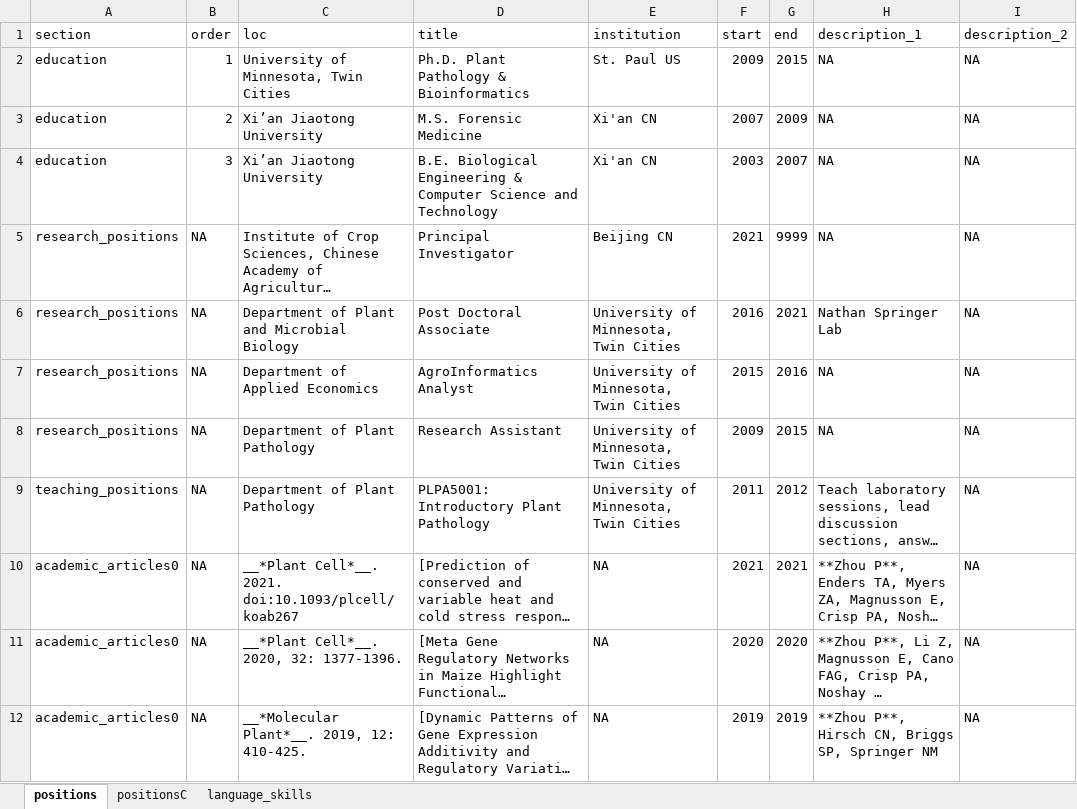
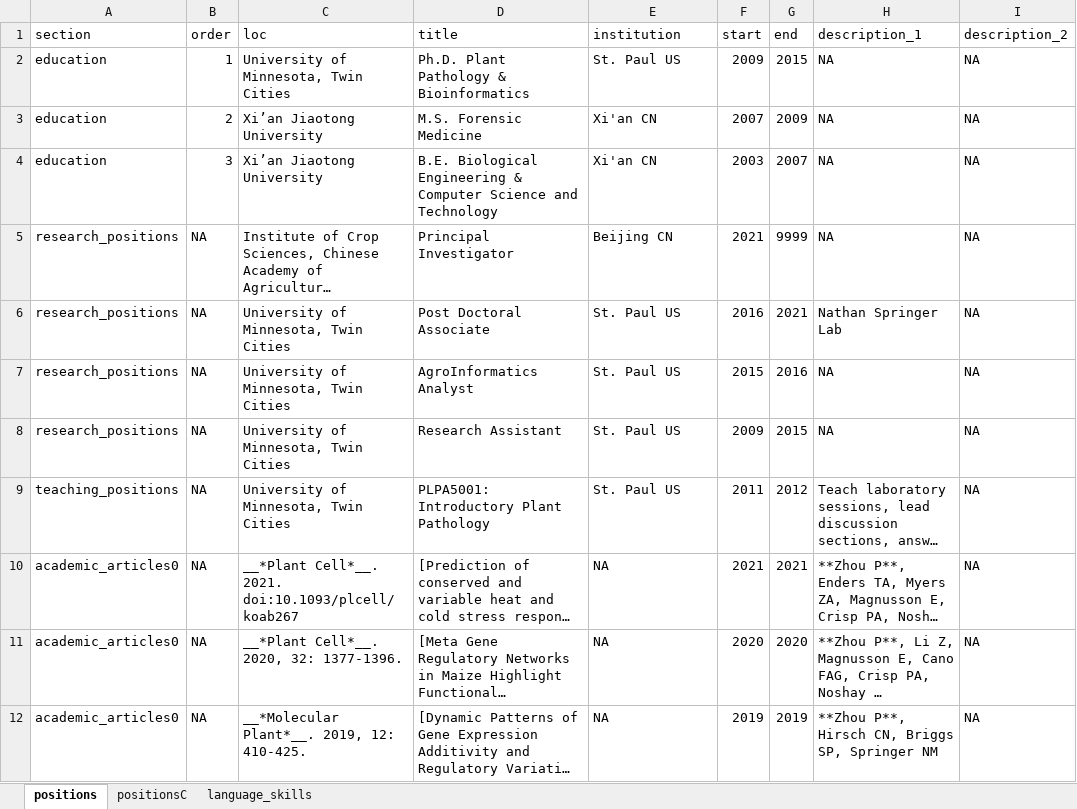
Before and after one commit to orionzhou/cv, an Excel workbook: cv.xlsx, sheet positions, drawn as a sheet; only a part is shown; long unchanged cells end in …; values as stored, in another font and other column widths than the file's, no borders; the diff names each change by its address in the sheet, - before the commit and + after, or states it on an @@ line.

```diff
--- a/cv.xlsx (sheet positions)
+++ b/cv.xlsx (sheet positions)
-C6 (loc): Department of Plant and Microbial Biology
+C6 (loc): University of Minnesota, Twin Cities
-E6:E9 (institution): University of Minnesota, Twin Cities
+E6:E9 (institution): St. Paul US
-C7 (loc): Department of Applied Economics
+C7 (loc): University of Minnesota, Twin Cities
-C8:C9 (loc): Department of Plant Pathology
+C8:C9 (loc): University of Minnesota, Twin Cities
```
Also changed, not shown: 1 other file.
